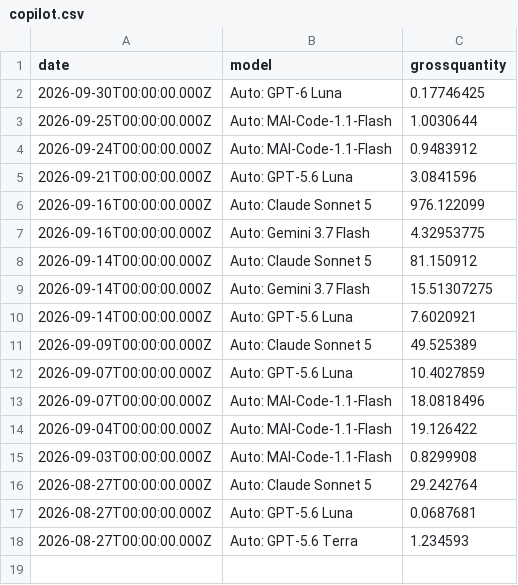
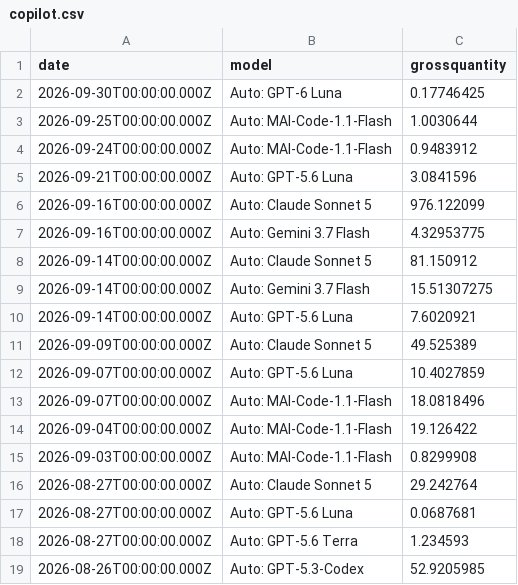
Before and after one commit to ynrng/ynrng.github.io, a CSV file: assets/copilot.csv, drawn as a sheet; the diff names each change by its address in the sheet, - before the commit and + after, or states it on an @@ line.

Commit message:
Record Copilot usage for 2026-08-26T00:00:00.000Z

```diff
--- a/assets/copilot.csv
+++ b/assets/copilot.csv
+row 19: 2026-08-26T00:00:00.000Z | Auto: GPT-5.3-Codex | 52.9205985
```
